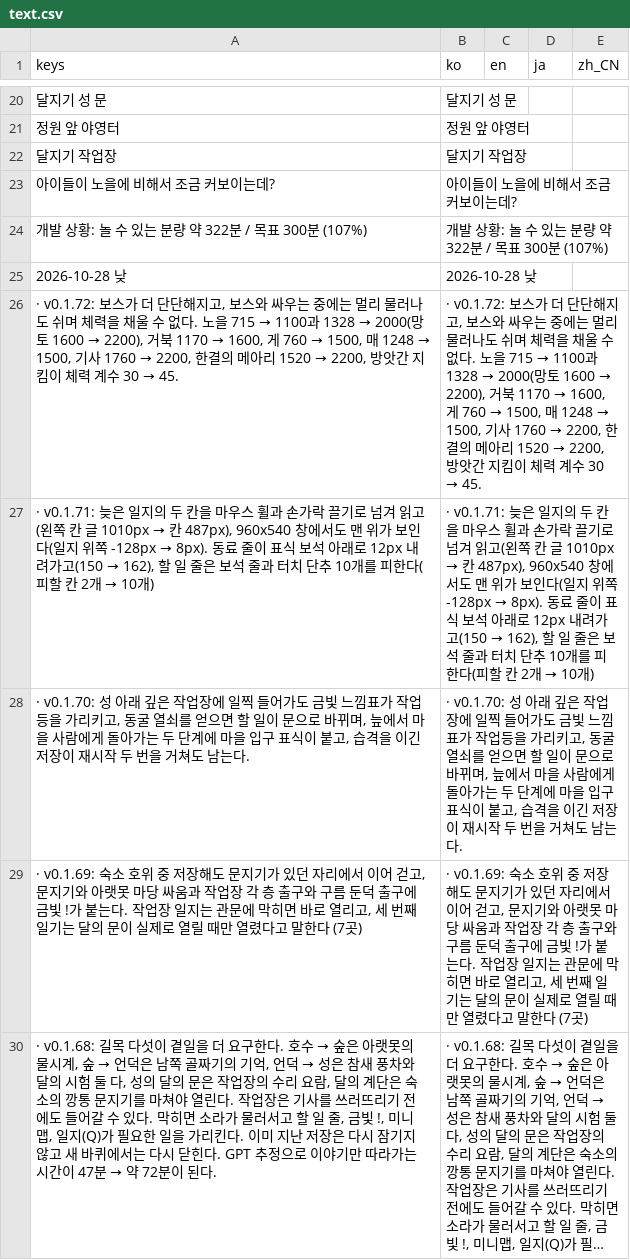
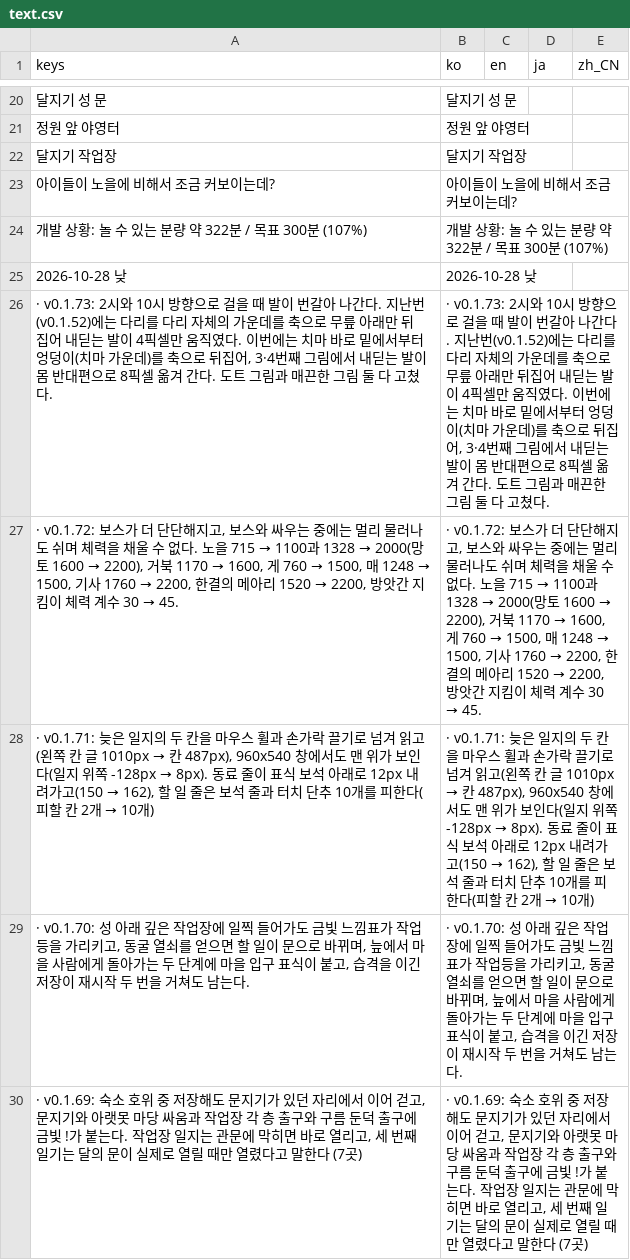
Before and after one commit to destory1984/the-crown-oddity, a CSV file: godot/i18n/text.csv, drawn as a sheet; only a part is shown, gaps mark what is left out; the shorter side is filled out with more unchanged rows; long unchanged cells end in …; the diff names each change by its address in the sheet, - before the commit and + after, or states it on an @@ line.

```diff
--- a/godot/i18n/text.csv
+++ b/godot/i18n/text.csv
+row 26: · v0.1.73: 2시와 10시 방향으로 걸을 때 발이 번갈아 나간다. 지난번(v0.1.52)에는 다리를 다리 자체의 가운데를 축으로 무릎 아래만 뒤집어 내딛는 발이 4픽셀만 움직였다. 이번에는 치마 바로 밑에서부터 엉덩이(치마 가운데)를 축으로 뒤집어, 3·4번째 그림에서 내딛는 발이 몸 반대편으로 8픽셀 옮겨 간다. 도트 그림과 매끈한 그림 둘 다 고쳤다. | · v0.1.73: 2시와 10시 방향으로 걸을 때 발이 번갈아 나간다. 지난번(v0.1.52)에는 다리를 다리 자체의 가운데를 축으로 무릎 아래만 뒤집어 내딛는 발이 4픽셀만 움직였다. 이번에는 치마 바로 밑에서부터 엉덩이(치마 가운데)를 축으로 뒤집어, 3·4번째 그림에서 내딛는 발이 몸 반대편으로 8픽셀 옮겨 간다. 도트 그림과 매끈한 그림 둘 다 고쳤다.
```
Also changed, not shown: 9 other files.
